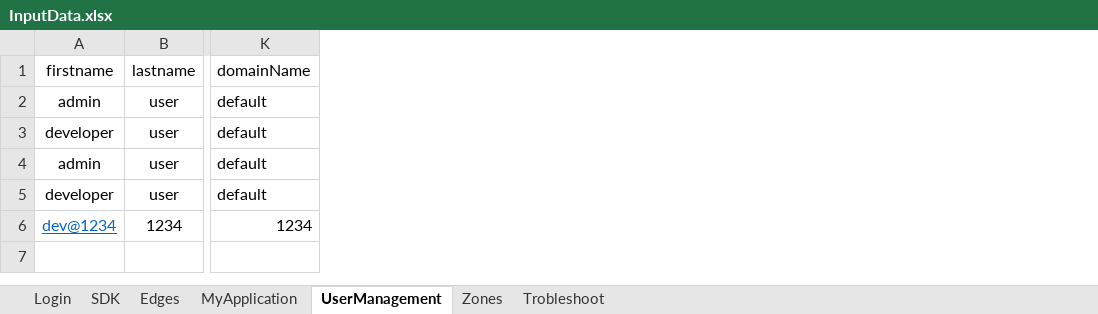
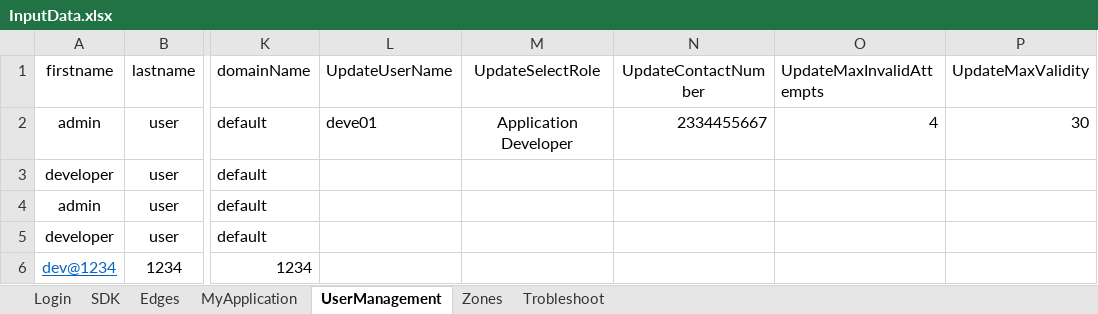
Before and after one commit to AbhiPathrut/newproject, an Excel workbook: input-data/inputFiles/InputData.xlsx, sheet UserManagement, drawn as a sheet; only a part is shown, gaps mark what is left out; values as stored, in another font and other column widths than the file's, no borders; the diff names each change by its address in the sheet, - before the commit and + after, or states it on an @@ line.

Commit message:
new scenarios code of manage artifact

```diff
--- a/input-data/inputFiles/InputData.xlsx (sheet UserManagement)
+++ b/input-data/inputFiles/InputData.xlsx (sheet UserManagement)
+column L (UpdateUserName), row 2: deve01
+column M (UpdateSelectRole), row 2: Application Developer
+column N (UpdateContactNumber), row 2: 2334455667
+column O (UpdateMaxInvalidAttempts), row 2: 4
+column P (UpdateMaxValidity), row 2: 30
```
Also changed, not shown: sheet MyApplication, 34 other files.
